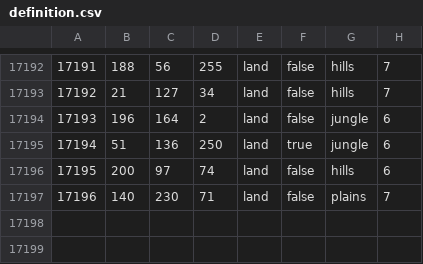
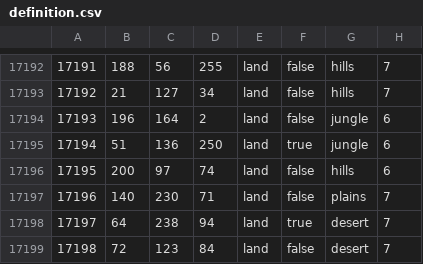
Before and after one commit to Cold-War-Iron-Curtain-Dev-Team/ColdWarIronCurtain, a CSV file: Cold War Iron Curtain/map/definition.csv, drawn as a sheet; only a part is shown, gaps mark what is left out.

```diff
--- a/Cold War Iron Curtain/map/definition.csv
+++ b/Cold War Iron Curtain/map/definition.csv
@@ -17197 +17197,3 @@
 17196;140;230;71;land;false;plains;7
+17197;64;238;94;land;true;desert;7
+17198;72;123;84;land;false;desert;7
```
Also changed, not shown: 12 other files.
